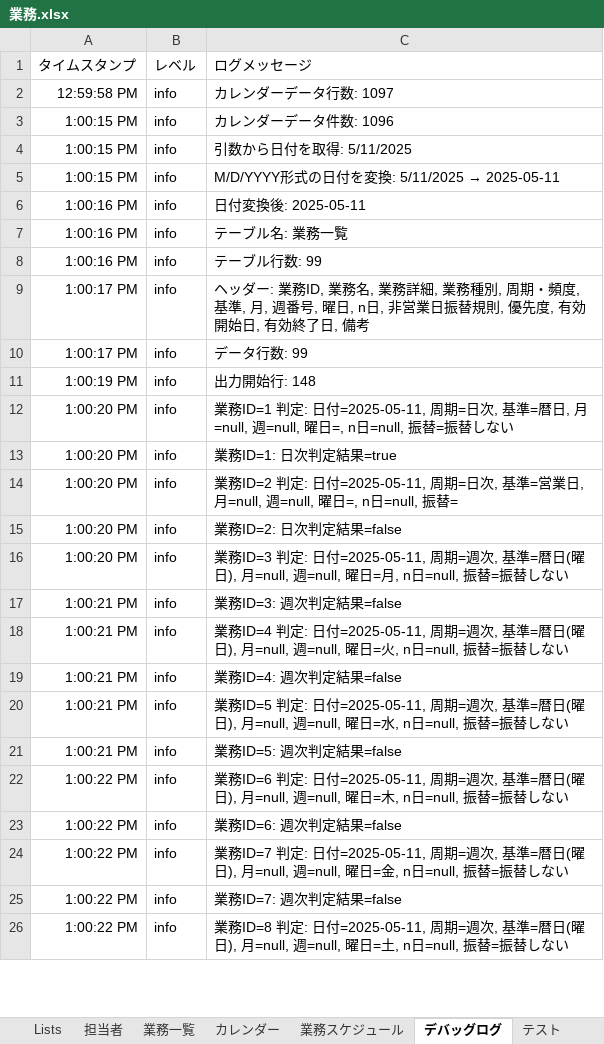
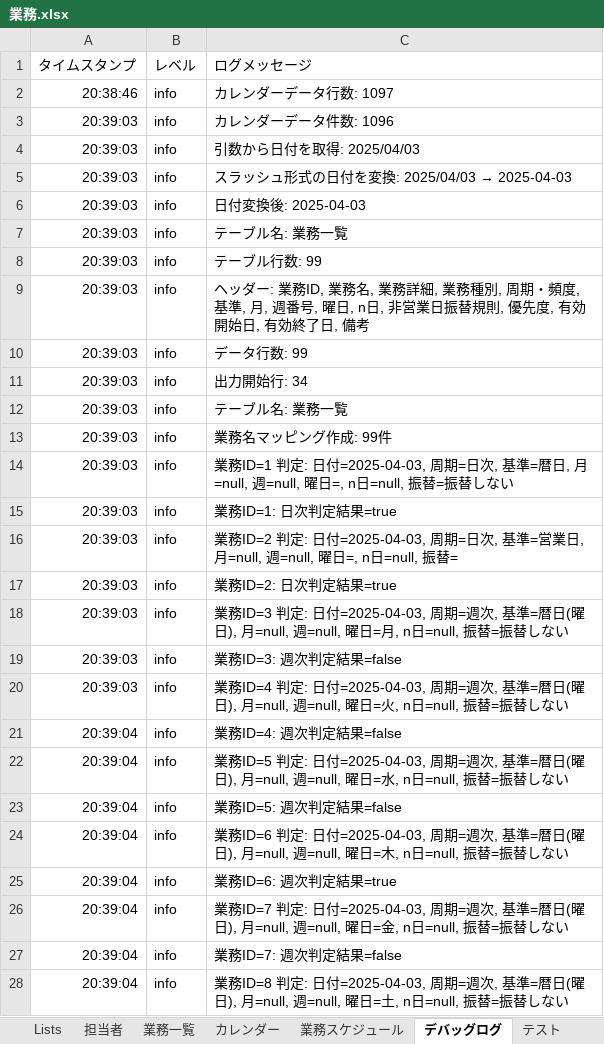
Before and after one commit to mkuwan/TaskManaging, an Excel workbook: 業務.xlsx, sheet デバッグログ, drawn as a sheet; only a part is shown; values as stored, in another font and other column widths than the file's, no borders; removed rows and columns are numbered as before the commit, all else as after; the diff covers the shown part only; the diff names each change by its address in the sheet, - before the commit and + after, or states it on an @@ line.

```diff
--- a/業務.xlsx (sheet デバッグログ)
+++ b/業務.xlsx (sheet デバッグログ)
-A2: 12:59:58 PM
+A2: 20:38:46
-A3:A4: 1:00:15 PM
+A3:A4: 20:39:03
-C4: 引数から日付を取得: 5/11/2025
+C4: 引数から日付を取得: 2025/04/03
-row 5: 1:00:15 PM | info | M/D/YYYY形式の日付を変換: 5/11/2025 → 2025-05-11
+row 5: 20:39:03 | info | スラッシュ形式の日付を変換: 2025/04/03 → 2025-04-03
-A6:A8: 1:00:16 PM
+A6:A8: 20:39:03
-C6: 日付変換後: 2025-05-11
+C6: 日付変換後: 2025-04-03
-A9:A10: 1:00:17 PM
+A9:A10: 20:39:03
-A11: 1:00:19 PM
+A11: 20:39:03
-C11: 出力開始行: 148
+C11: 出力開始行: 34
+row 12: 20:39:03 | info | テーブル名: 業務一覧
+row 13: 20:39:03 | info | 業務名マッピング作成: 99件
-A14:A18: 1:00:20 PM
+A14:A18: 20:39:03
-C14: …定: 日付=2025-05-11, 周期=日…
+C14: …定: 日付=2025-04-03, 周期=日…
-C16: …定: 日付=2025-05-11, 周期=日…
+C16: …定: 日付=2025-04-03, 周期=日…
-C17: 業務ID=2: 日次判定結果=false
+C17: 業務ID=2: 日次判定結果=true
-C18: …定: 日付=2025-05-11, 周期=週…
+C18: …定: 日付=2025-04-03, 周期=週…
-A19:A20: 1:00:21 PM
+A19:A20: 20:39:03
-C20: …定: 日付=2025-05-11, 周期=週…
+C20: …定: 日付=2025-04-03, 周期=週…
-A21:A23: 1:00:21 PM
+A21:A23: 20:39:04
-C22: …定: 日付=2025-05-11, 周期=週…
+C22: …定: 日付=2025-04-03, 周期=週…
-A24:A28: 1:00:22 PM
+A24:A28: 20:39:04
-C24: …定: 日付=2025-05-11, 周期=週…
+C24: …定: 日付=2025-04-03, 周期=週…
-C25: 業務ID=6: 週次判定結果=false
+C25: 業務ID=6: 週次判定結果=true
-C26: …定: 日付=2025-05-11, 周期=週…
+C26: …定: 日付=2025-04-03, 周期=週…
-C28: …定: 日付=2025-05-11, 周期=週…
+C28: …定: 日付=2025-04-03, 周期=週…
```
Also changed, not shown: other rows of this sheet, sheet 業務スケジュール, charts or pictures, テスト業務.xlsx, 12 other files.
